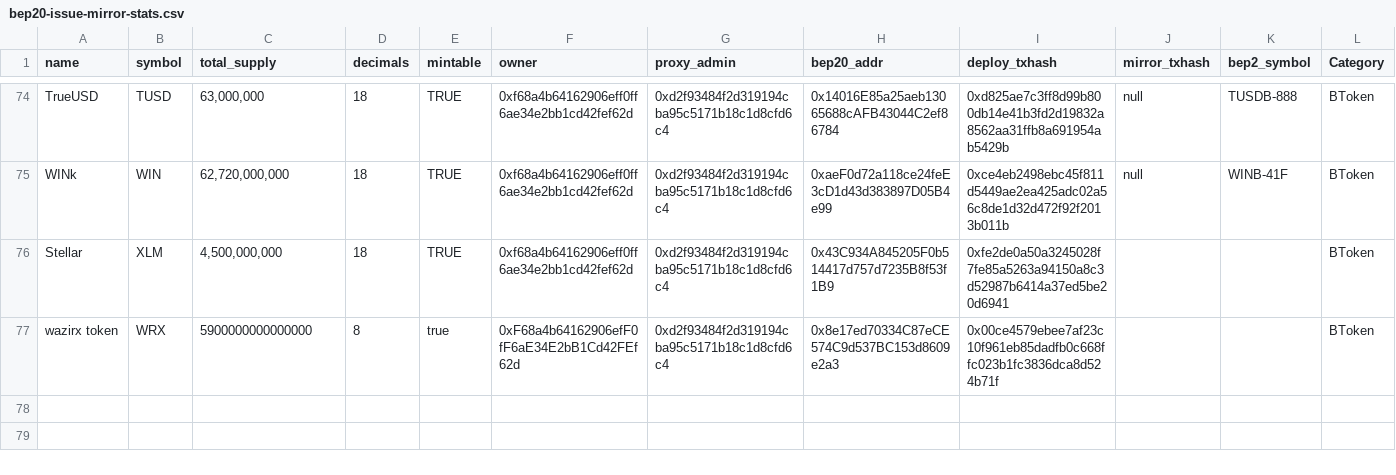
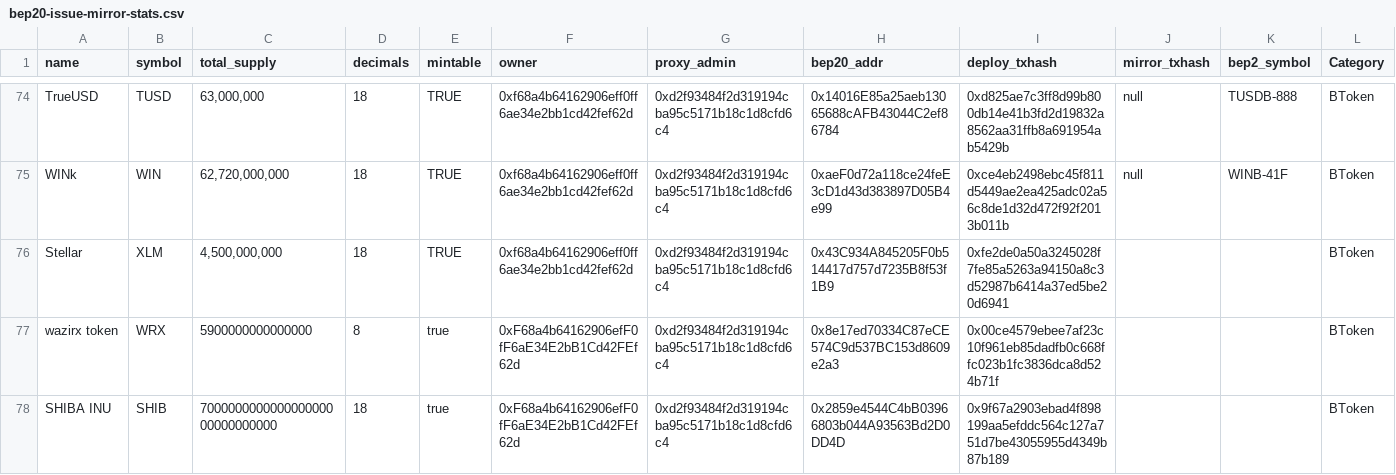
Before and after one commit to bnb-chain/bep20-issue-mirror-stats, a CSV file: bep20-issue-mirror-stats.csv, drawn as a sheet; only a part is shown, gaps mark what is left out; the diff names each change by its address in the sheet, - before the commit and + after, or states it on an @@ line.

Commit message:
add shib

```diff
--- a/bep20-issue-mirror-stats.csv
+++ b/bep20-issue-mirror-stats.csv
+row 78: SHIBA INU | SHIB | 700000000000000000000000000000 | 18 | true | 0xF68a4b64162906efF0fF6aE34E2bB1Cd42FEf62d | 0xd2f93484f2d319194cba95c5171b18c1d8cfd6c4 | 0x2859e4544C4bB03966803b044A93563Bd2D0DD4D | 0x9f67a2903ebad4f898199aa5efddc564c127a751d7be43055955d4349b87b189 |  |  | BToken
```
